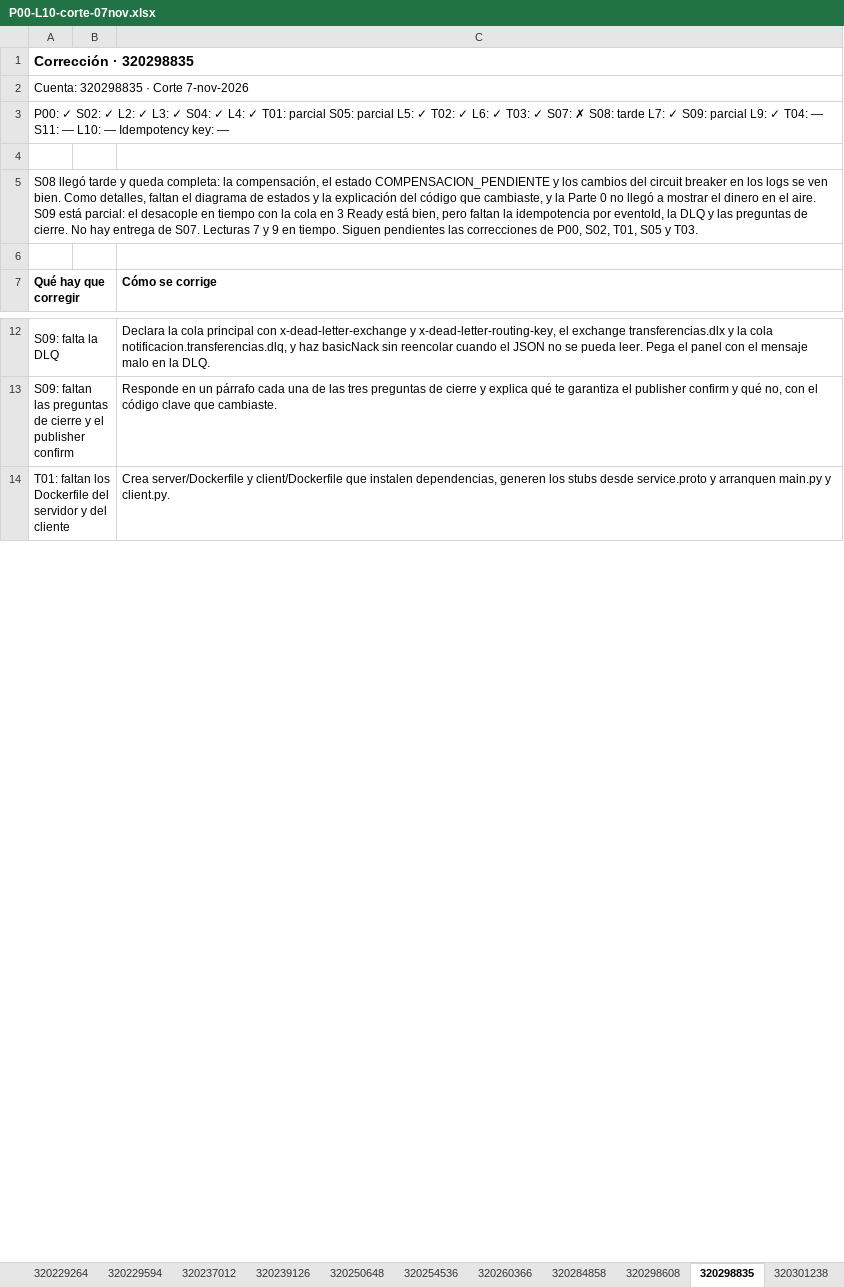
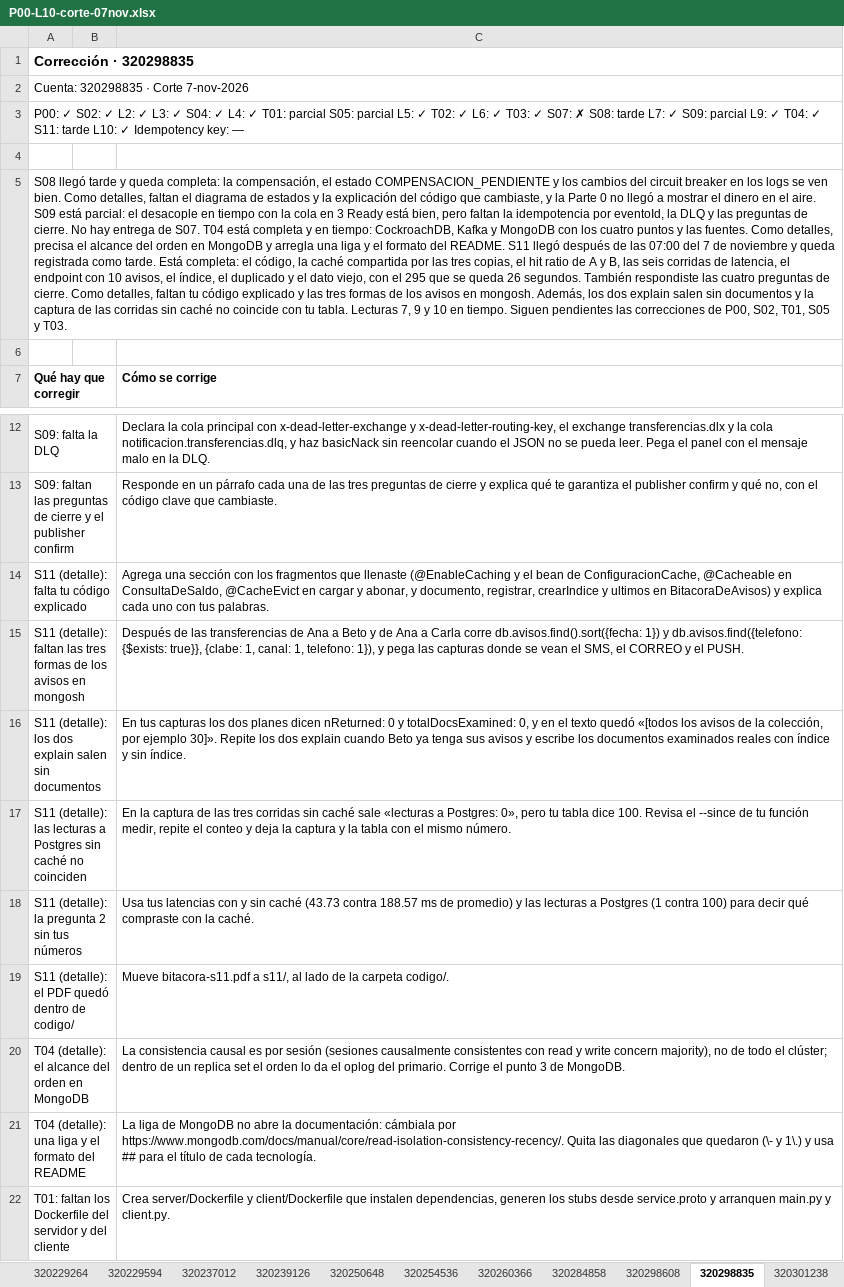
Before and after one commit to OscarRuiz21/sd-2027-1, an Excel workbook: calificaciones/P00-L10-corte-07nov.xlsx, sheet 320298835, drawn as a sheet; only a part is shown, gaps mark what is left out; values as stored, in another font and other column widths than the file's, no borders; the diff names each change by its address in the sheet, - before the commit and + after, or states it on an @@ line.

Commit message:
Corte del 7 de noviembre: T04, S11 y Lectura 10 revisadas

```diff
--- a/calificaciones/P00-L10-corte-07nov.xlsx (sheet 320298835)
+++ b/calificaciones/P00-L10-corte-07nov.xlsx (sheet 320298835)
-A3 (Qué hay que corregir): …✓ T04: — S11: — L10: — Idempotency key:…
+A3 (Qué hay que corregir): …✓ T04: ✓ S11: tarde L10: ✓ Idempotency key:…
-A5 (Qué hay que corregir): …de S07. Lecturas 7 y 9 en tiempo.…
+A5 (Qué hay que corregir): …de S07. T04 está completa y en tiempo: CockroachDB, Kafka y MongoDB con los cuatro puntos y las fuentes. Como detalles, precisa el alcance del orden en MongoDB y arregla una liga y el formato del README. S11 llegó después de las 07:00 del 7 de noviembre y queda registrada como tarde. Está completa: el código, la caché compartida por las tres copias, el hit ratio de A y B, las seis corridas de latencia, el endpoint con 10 avisos, el índice, el duplicado y el dato viejo, con el 295 que se queda 26 segundos. También respondiste las cuatro preguntas de cierre. Como detalles, faltan tu código explicado y las tres formas de los avisos en mongosh. Además, los dos explain salen sin documentos y la captura de las corridas sin caché no coincide con tu tabla. Lecturas 7, 9 y 10 en tiempo.…
+row 14: S11 (detalle): falta tu código explicado |  | Agrega una sección con los fragmentos que llenaste (@EnableCaching y el bean de ConfiguracionCache, @Cacheable en ConsultaDeSaldo, @CacheEvict en cargar y abonar, y documento, registrar, crearIndice y ultimos en BitacoraDeAvisos) y explica cada uno con tus palabras.
+row 15: S11 (detalle): faltan las tres formas de los avisos en mongosh |  | Después de las transferencias de Ana a Beto y de Ana a Carla corre db.avisos.find().sort({fecha: 1}) y db.avisos.find({telefono: {$exists: true}}, {clabe: 1, canal: 1, telefono: 1}), y pega las capturas donde se vean el SMS, el CORREO y el PUSH.
+row 16: S11 (detalle): los dos explain salen sin documentos |  | En tus capturas los dos planes dicen nReturned: 0 y totalDocsExamined: 0, y en el texto quedó «[todos los avisos de la colección, por ejemplo 30]». Repite los dos explain cuando Beto ya tenga sus avisos y escribe los documentos examinados reales con índice y sin índice.
+row 17: S11 (detalle): las lecturas a Postgres sin caché no coinciden |  | En la captura de las tres corridas sin caché sale «lecturas a Postgres: 0», pero tu tabla dice 100. Revisa el --since de tu función medir, repite el conteo y deja la captura y la tabla con el mismo número.
+row 18: S11 (detalle): la pregunta 2 sin tus números |  | Usa tus latencias con y sin caché (43.73 contra 188.57 ms de promedio) y las lecturas a Postgres (1 contra 100) para decir qué compraste con la caché.
+row 19: S11 (detalle): el PDF quedó dentro de codigo/ |  | Mueve bitacora-s11.pdf a s11/, al lado de la carpeta codigo/.
+row 20: T04 (detalle): el alcance del orden en MongoDB |  | La consistencia causal es por sesión (sesiones causalmente consistentes con read y write concern majority), no de todo el clúster; dentro de un replica set el orden lo da el oplog del primario. Corrige el punto 3 de MongoDB.
+row 21: T04 (detalle): una liga y el formato del README |  | La liga de MongoDB no abre la documentación: cámbiala por https://www.mongodb.com/docs/manual/core/read-isolation-consistency-recency/. Quita las diagonales que quedaron (\- y 1\.) y usa ## para el título de cada tecnología.
```
Also changed, not shown: sheet Matriz, sheet 320187072, sheet 423054589, sheet 321132927, sheet 320306398, sheet 320199866, 37 more sheets, 2 other files.
